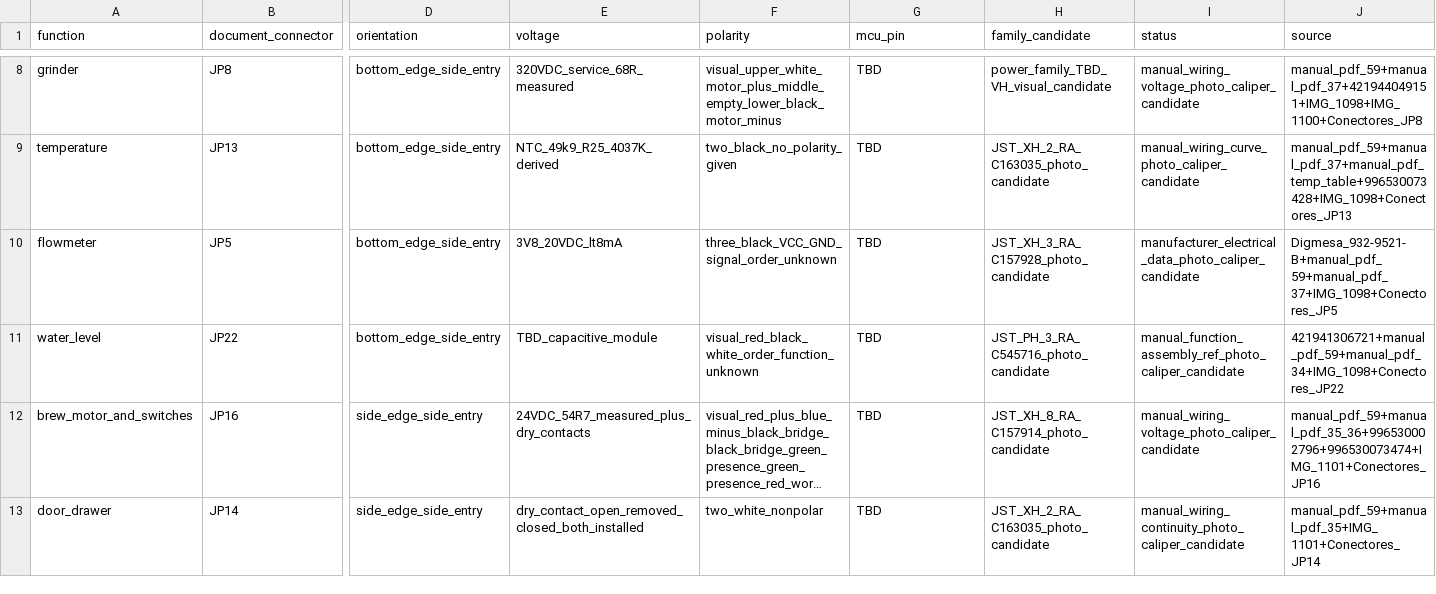
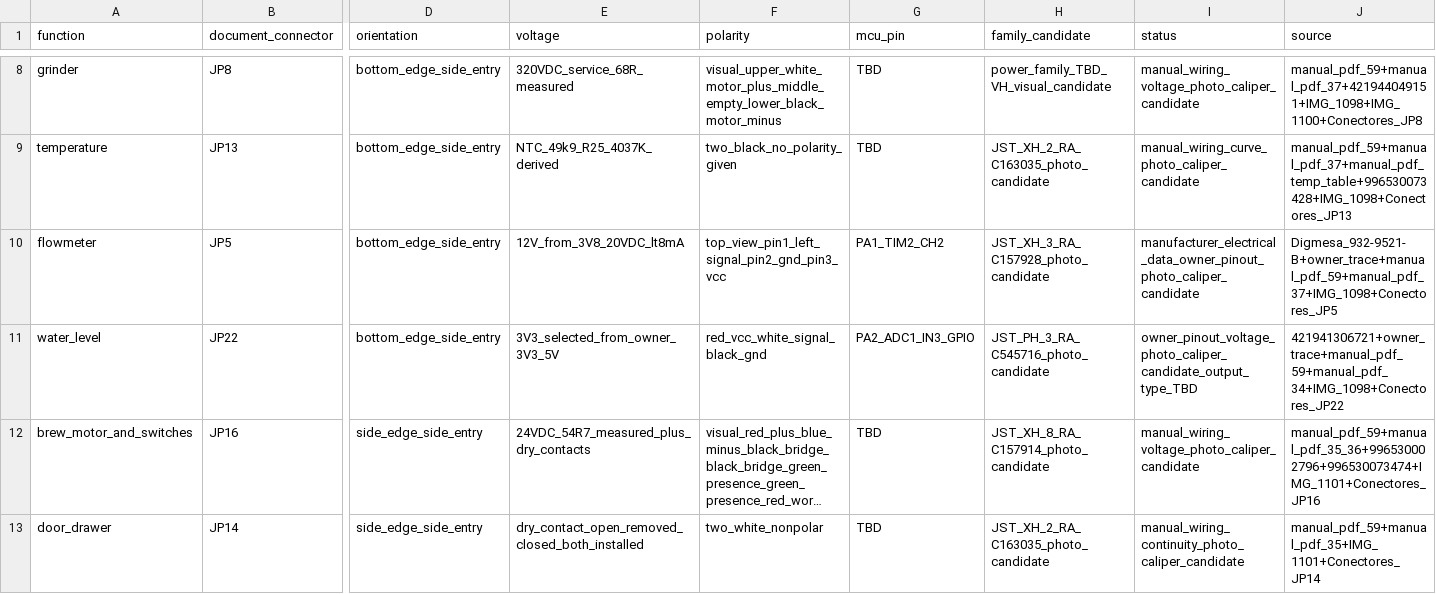
Before and after one commit to itorralbo/open-saeco-controller, a CSV file: docs/HD8911/connectors.csv, drawn as a sheet; only a part is shown, gaps mark what is left out; long unchanged cells end in …; the diff names each change by its address in the sheet, - before the commit and + after, or states it on an @@ line.

```diff
--- a/docs/HD8911/connectors.csv
+++ b/docs/HD8911/connectors.csv
-E10 (voltage): 3V8_20VDC_lt8mA
+E10 (voltage): 12V_from_3V8_20VDC_lt8mA
-F10 (polarity): three_black_VCC_GND_signal_order_unknown
+F10 (polarity): top_view_pin1_left_signal_pin2_gnd_pin3_vcc
-G10 (mcu_pin): TBD
+G10 (mcu_pin): PA1_TIM2_CH2
-I10 (status): manufacturer_electrical_data_photo_caliper_candidate
+I10 (status): manufacturer_electrical_data_owner_pinout_photo_caliper_candidate
-J10 (source): Digmesa_932-9521-B+manual_pdf_59+manual_pdf_37+IMG_1098+Conectores_JP5
+J10 (source): Digmesa_932-9521-B+owner_trace+manual_pdf_59+manual_pdf_37+IMG_1098+Conectores_JP5
-E11 (voltage): TBD_capacitive_module
+E11 (voltage): 3V3_selected_from_owner_3V3_5V
-F11 (polarity): visual_red_black_white_order_function_unknown
+F11 (polarity): red_vcc_white_signal_black_gnd
-G11 (mcu_pin): TBD
+G11 (mcu_pin): PA2_ADC1_IN3_GPIO
-I11 (status): manual_function_assembly_ref_photo_caliper_candidate
+I11 (status): owner_pinout_voltage_photo_caliper_candidate_output_type_TBD
-J11 (source): 421941306721+manual_pdf_59+manual_pdf_34+IMG_1098+Conectores_JP22
+J11 (source): 421941306721+owner_trace+manual_pdf_59+manual_pdf_34+IMG_1098+Conectores_JP22
```
Also changed, not shown: hardware/controller/bom-draft.csv, 25 other files.
